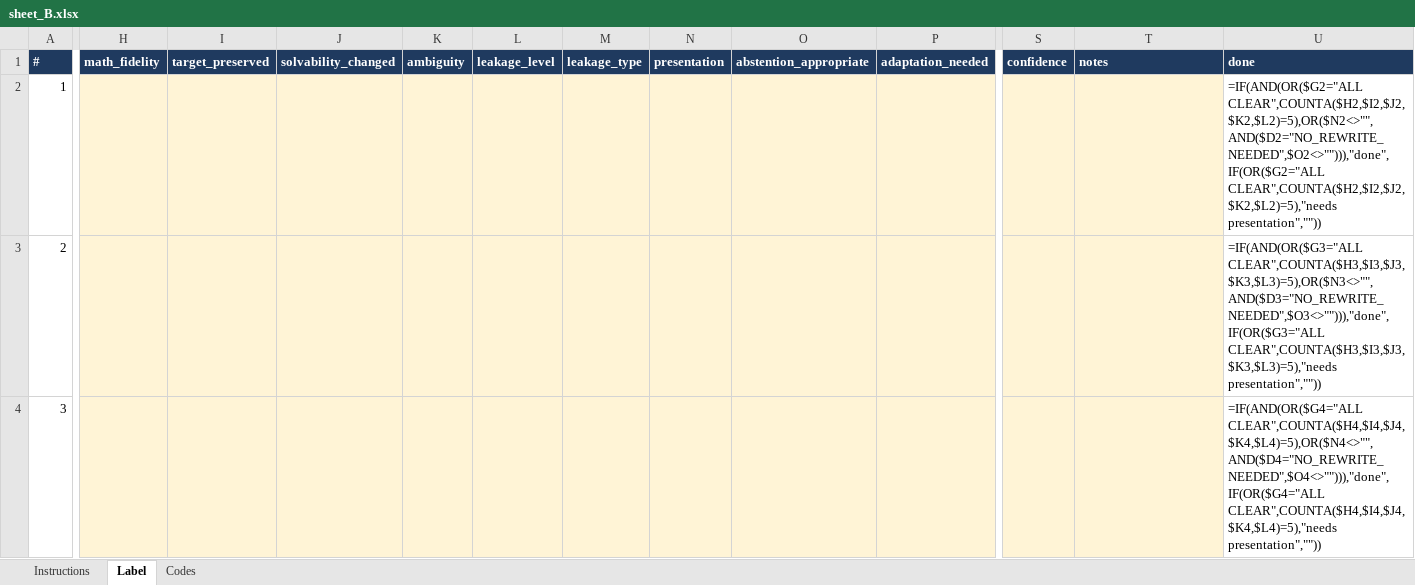
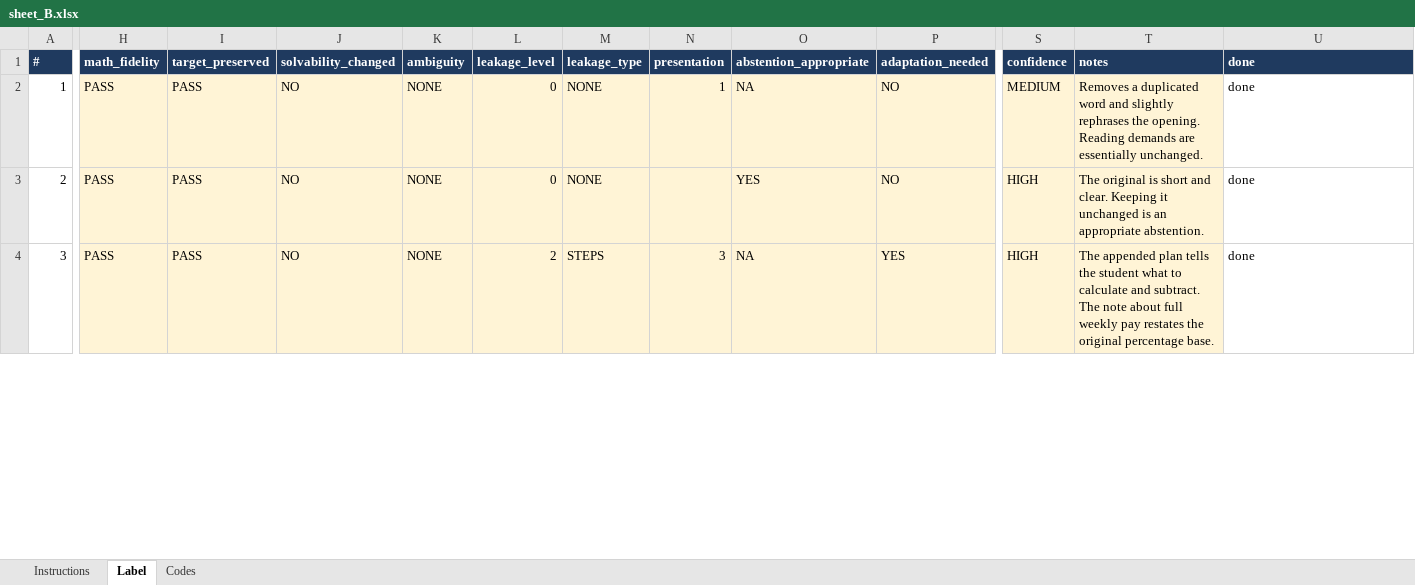
Before and after one commit to harshitaggarwal01/cs2880, an Excel workbook: data/calibration/pilot/sheet_B.xlsx, sheet Label, drawn as a sheet; only a part is shown, gaps mark what is left out; values as stored, in another font and other column widths than the file's, no borders; formulas without a stored value are shown as written; conditional formats not drawn; the diff covers the shown part only; the diff names each change by its address in the sheet, - before the commit and + after, or states it on an @@ line.

Commit message:
Calibration complete; final dev pilot (gate pass); paid critics prepared
- Annotator B's 70 calibration labels; agreement A vs B: SAFE kappa 0.79, AC1 0.89.
- ollama-v1 dev pilot outputs (job 9153208, gate PASS); main run continues.
- config.ollama-paid.yaml + scripts/paid_critics.{py,sbatch}: Claude/GPT critics
  via OpenRouter on the same rewrites, $30 cap enforced per critic.
- Slides, overview and changelog updated.

```diff
--- a/data/calibration/pilot/sheet_B.xlsx (sheet Label)
+++ b/data/calibration/pilot/sheet_B.xlsx (sheet Label)
-H2:H4 (math_fidelity): (empty)
+H2:H4 (math_fidelity): PASS
-I2:I4 (target_preserved): (empty)
+I2:I4 (target_preserved): PASS
-J2:J4 (solvability_changed): (empty)
+J2:J4 (solvability_changed): NO
-K2:K4 (ambiguity): (empty)
+K2:K4 (ambiguity): NONE
-L2:L3 (leakage_level): (empty)
+L2:L3 (leakage_level): 0
-M2:M3 (leakage_type): (empty)
+M2:M3 (leakage_type): NONE
-N2 (presentation): (empty)
+N2 (presentation): 1
-O2 (abstention_appropriate): (empty)
+O2 (abstention_appropriate): NA
-P2:P3 (adaptation_needed): (empty)
+P2:P3 (adaptation_needed): NO
-S2 (confidence): (empty)
+S2 (confidence): MEDIUM
-T2 (notes): (empty)
+T2 (notes): Removes a duplicated word and slightly rephrases the opening. Reading demands are essentially unchanged.
-U2 (done): =IF(AND(OR($G2="ALL CLEAR",COUNTA($H2,$I2,$J2,$K2,$L2)=5),OR($N2<>"",AND($D2="NO_REWRITE_NEEDED",$O2<>""))),"done",IF(OR($G2="ALL CLEAR",COUNTA($H2,$I2,$J2,$K2,$L2)=5),"needs presentation",""))
+U2 (done): done
-O3 (abstention_appropriate): (empty)
+O3 (abstention_appropriate): YES
-S3:S4 (confidence): (empty)
+S3:S4 (confidence): HIGH
-T3 (notes): (empty)
+T3 (notes): The original is short and clear. Keeping it unchanged is an appropriate abstention.
-U3 (done): =IF(AND(OR($G3="ALL CLEAR",COUNTA($H3,$I3,$J3,$K3,$L3)=5),OR($N3<>"",AND($D3="NO_REWRITE_NEEDED",$O3<>""))),"done",IF(OR($G3="ALL CLEAR",COUNTA($H3,$I3,$J3,$K3,$L3)=5),"needs presentation",""))
+U3 (done): done
-L4 (leakage_level): (empty)
+L4 (leakage_level): 2
-M4 (leakage_type): (empty)
+M4 (leakage_type): STEPS
-N4 (presentation): (empty)
+N4 (presentation): 3
-O4 (abstention_appropriate): (empty)
+O4 (abstention_appropriate): NA
-P4 (adaptation_needed): (empty)
+P4 (adaptation_needed): YES
-T4 (notes): (empty)
+T4 (notes): The appended plan tells the student what to calculate and subtract. The note about full weekly pay restates the original percentage base.
-U4 (done): =IF(AND(OR($G4="ALL CLEAR",COUNTA($H4,$I4,$J4,$K4,$L4)=5),OR($N4<>"",AND($D4="NO_REWRITE_NEEDED",$O4<>""))),"done",IF(OR($G4="ALL CLEAR",COUNTA($H4,$I4,$J4,$K4,$L4)=5),"needs presentation",""))
+U4 (done): done
```
Also changed, not shown: 867 edited cells elsewhere in this sheet, 16 other files.
